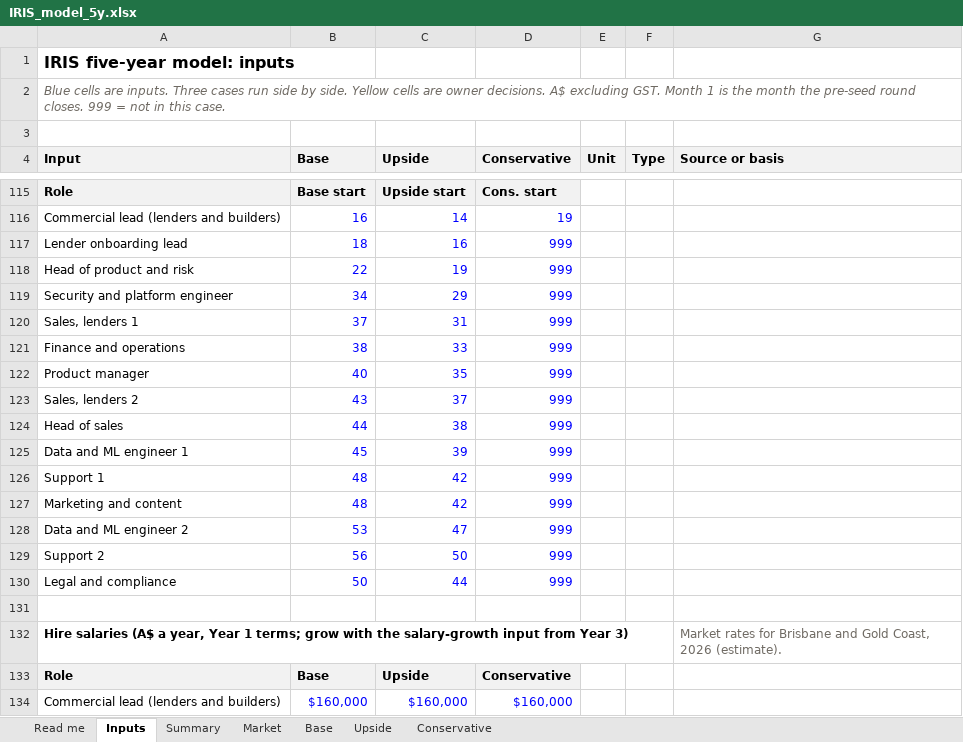
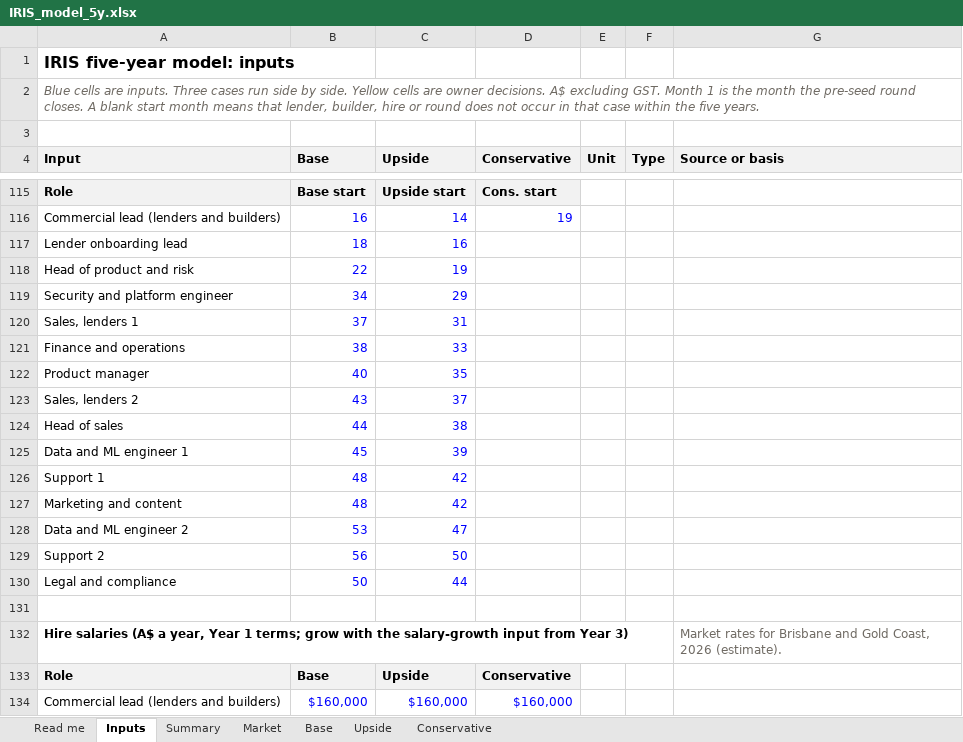
Before and after one commit to IRISPROJECTINTELLIGENCE/IRIS-DECK, an Excel workbook: financial-model/IRIS_model_5y.xlsx, sheet Inputs, drawn as a sheet; only a part is shown, gaps mark what is left out; values as stored, in another font and other column widths than the file's, no borders; the diff covers the shown part only; the diff names each change by its address in the sheet, - before the commit and + after, or states it on an @@ line.

```diff
--- a/financial-model/IRIS_model_5y.xlsx (sheet Inputs)
+++ b/financial-model/IRIS_model_5y.xlsx (sheet Inputs)
-A2 (Input): …round closes. 999 = not in this case.
+A2 (Input): …round closes. A blank start month means that lender, builder, hire or round does not occur in that case within the five years.
-D117:D130 (Conservative): 999
+D117:D130 (Conservative): (empty)
```
Also changed, not shown: 29 edited cells elsewhere in this sheet, formulas that keep their value, 1 other file.
